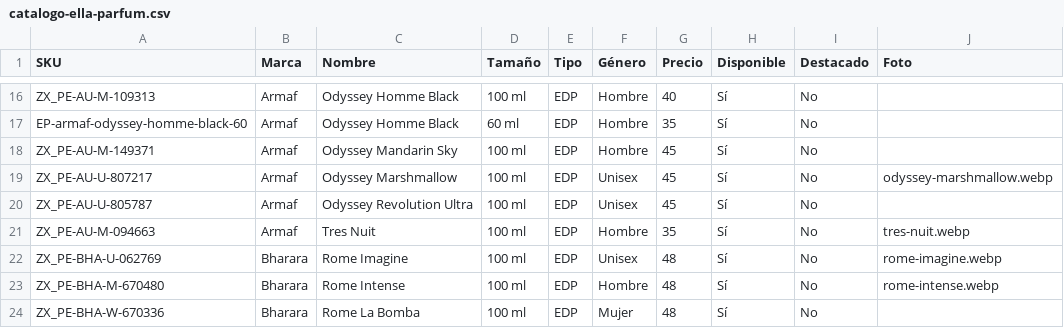
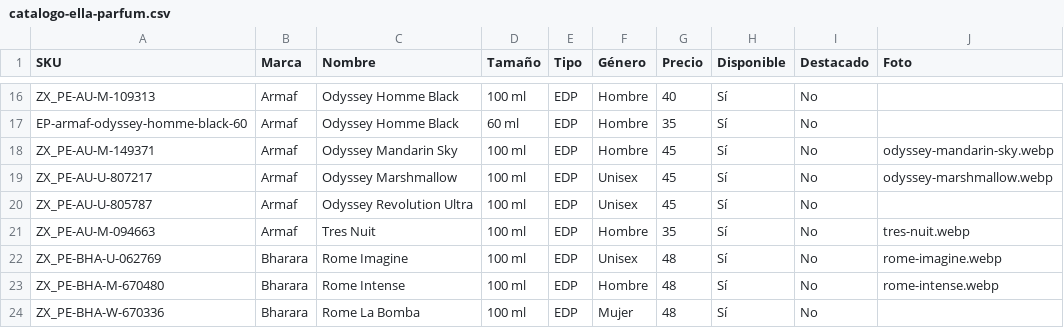
Before and after one commit to aydip97/Dise-o, a CSV file: catalogo-ella-parfum.csv, drawn as a sheet; only a part is shown, gaps mark what is left out.

```diff
--- a/catalogo-ella-parfum.csv
+++ b/catalogo-ella-parfum.csv
@@ -17,3 +17,3 @@ ZX_PE-AU-M-109313,Armaf,Odyssey Homme Black,100 ml,EDP,Hombre,40,Sí,No,
 EP-armaf-odyssey-homme-black-60,Armaf,Odyssey Homme Black,60 ml,EDP,Hombre,35,Sí,No,
-ZX_PE-AU-M-149371,Armaf,Odyssey Mandarin Sky,100 ml,EDP,Hombre,45,Sí,No,
+ZX_PE-AU-M-149371,Armaf,Odyssey Mandarin Sky,100 ml,EDP,Hombre,45,Sí,No,odyssey-mandarin-sky.webp
 ZX_PE-AU-U-807217,Armaf,Odyssey Marshmallow,100 ml,EDP,Unisex,45,Sí,No,odyssey-marshmallow.webp
```
Also changed, not shown: 5 other files.
